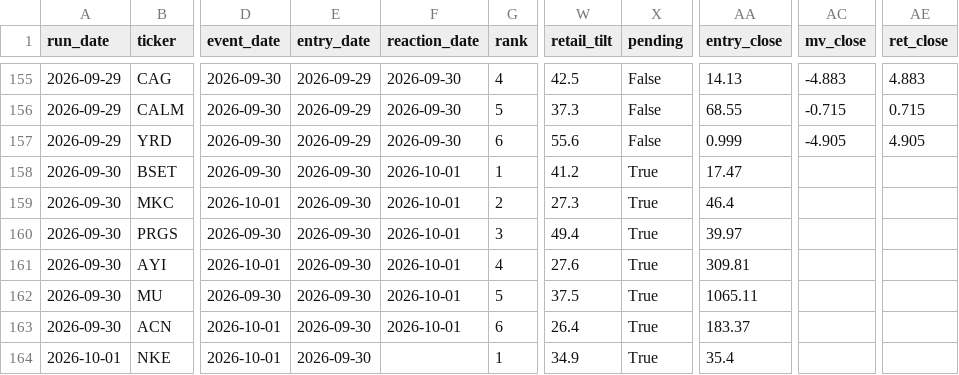
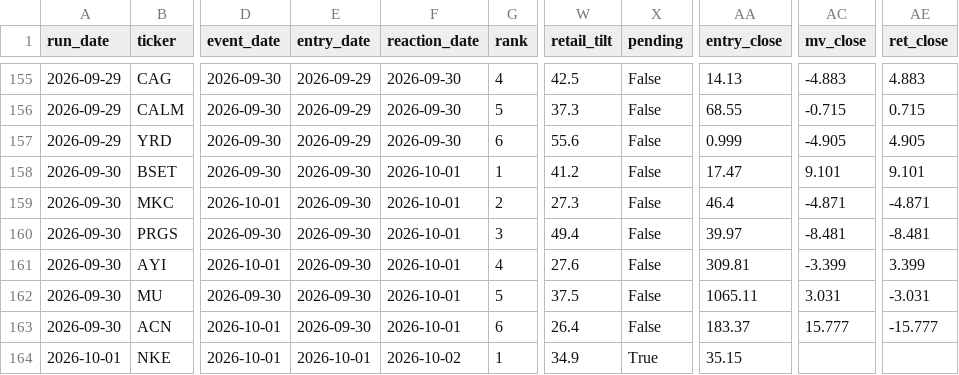
Before and after one commit to robertsben333-cmyk/claude_research, a CSV file: dashboard/data/names.csv, drawn as a sheet; only a part is shown, gaps mark what is left out; the diff names each change by its address in the sheet, - before the commit and + after, or states it on an @@ line.

Commit message:
dashboard: rebuild 2026-10-02T10:18Z [ci]

```diff
--- a/dashboard/data/names.csv
+++ b/dashboard/data/names.csv
-X158:X163 (pending): True
+X158:X163 (pending): False
-AC158 (mv_close): (empty)
+AC158 (mv_close): 9.101
-AE158 (ret_close): (empty)
+AE158 (ret_close): 9.101
-AC159 (mv_close): (empty)
+AC159 (mv_close): -4.871
-AE159 (ret_close): (empty)
+AE159 (ret_close): -4.871
-AC160 (mv_close): (empty)
+AC160 (mv_close): -8.481
-AE160 (ret_close): (empty)
+AE160 (ret_close): -8.481
-AC161 (mv_close): (empty)
+AC161 (mv_close): -3.399
-AE161 (ret_close): (empty)
+AE161 (ret_close): 3.399
-AC162 (mv_close): (empty)
+AC162 (mv_close): 3.031
-AE162 (ret_close): (empty)
+AE162 (ret_close): -3.031
-AC163 (mv_close): (empty)
+AC163 (mv_close): 15.777
-AE163 (ret_close): (empty)
+AE163 (ret_close): -15.777
-E164 (entry_date): 2026-09-30
+E164 (entry_date): 2026-10-01
-F164 (reaction_date): (empty)
+F164 (reaction_date): 2026-10-02
-AA164 (entry_close): 35.4
+AA164 (entry_close): 35.15
```
Also changed, not shown: 5 other files.
